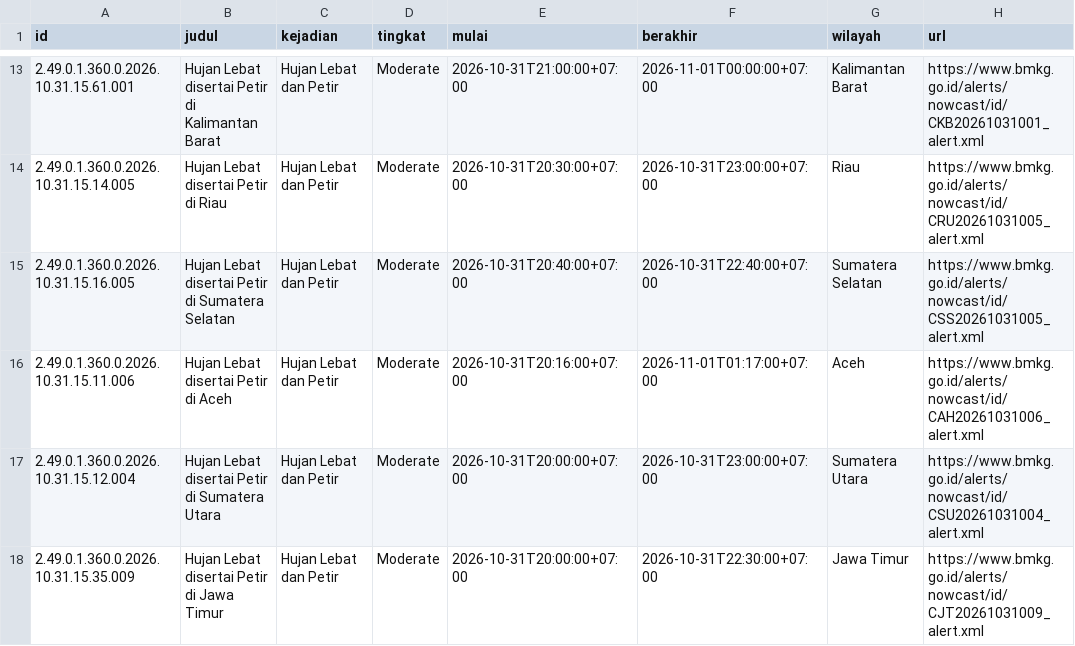
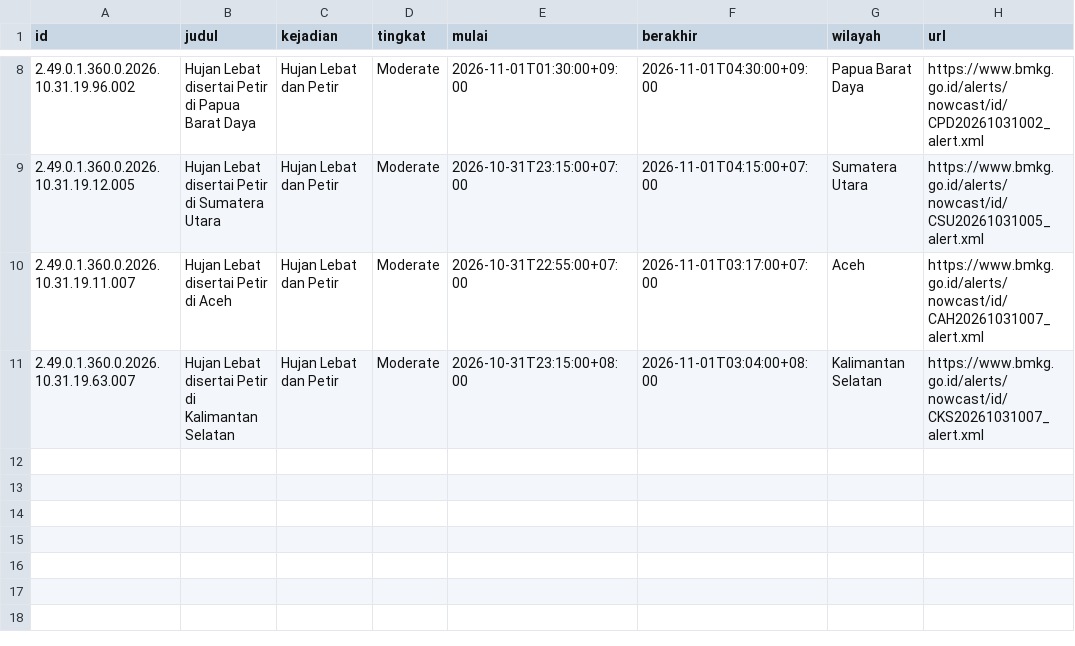
Before and after one commit to pantau-bencana/karhutla-dashboard, a CSV file: data/live/bmkg-cap.csv, drawn as a sheet; only a part is shown, gaps mark what is left out; the diff covers the shown part only.

```diff
--- a/data/live/bmkg-cap.csv
+++ b/data/live/bmkg-cap.csv
@@ -13,6 +8,4 @@ id,judul,kejadian,tingkat,mulai,berakhir,wilayah,url
-2.49.0.1.360.0.2026.10.31.15.61.001,Hujan Lebat disertai Petir di Kalimantan Barat,Hujan Lebat dan Petir,Moderate,2026-10-31T21:00:00+07:00,2026-11-01T00:00:00+07:00,Kalimantan Barat,https://www.bmkg.go.id/alerts/nowcast/id/CKB20261031001_alert.xml
-2.49.0.1.360.0.2026.10.31.15.14.005,Hujan Lebat disertai Petir di Riau,Hujan Lebat dan Petir,Moderate,2026-10-31T20:30:00+07:00,2026-10-31T23:00:00+07:00,Riau,https://www.bmkg.go.id/alerts/nowcast/id/CRU20261031005_alert.xml
-2.49.0.1.360.0.2026.10.31.15.16.005,Hujan Lebat disertai Petir di Sumatera Selatan,Hujan Lebat dan Petir,Moderate,2026-10-31T20:40:00+07:00,2026-10-31T22:40:00+07:00,Sumatera Selatan,https://www.bmkg.go.id/alerts/nowcast/id/CSS20261031005_alert.xml
-2.49.0.1.360.0.2026.10.31.15.11.006,Hujan Lebat disertai Petir di Aceh,Hujan Lebat dan Petir,Moderate,2026-10-31T20:16:00+07:00,2026-11-01T01:17:00+07:00,Aceh,https://www.bmkg.go.id/alerts/nowcast/id/CAH20261031006_alert.xml
-2.49.0.1.360.0.2026.10.31.15.12.004,Hujan Lebat disertai Petir di Sumatera Utara,Hujan Lebat dan Petir,Moderate,2026-10-31T20:00:00+07:00,2026-10-31T23:00:00+07:00,Sumatera Utara,https://www.bmkg.go.id/alerts/nowcast/id/CSU20261031004_alert.xml
-2.49.0.1.360.0.2026.10.31.15.35.009,Hujan Lebat disertai Petir di Jawa Timur,Hujan Lebat dan Petir,Moderate,2026-10-31T20:00:00+07:00,2026-10-31T22:30:00+07:00,Jawa Timur,https://www.bmkg.go.id/alerts/nowcast/id/CJT20261031009_alert.xml
+2.49.0.1.360.0.2026.10.31.19.96.002,Hujan Lebat disertai Petir di Papua Barat Daya,Hujan Lebat dan Petir,Moderate,2026-11-01T01:30:00+09:00,2026-11-01T04:30:00+09:00,Papua Barat Daya,https://www.bmkg.go.id/alerts/nowcast/id/CPD20261031002_alert.xml
+2.49.0.1.360.0.2026.10.31.19.12.005,Hujan Lebat disertai Petir di Sumatera Utara,Hujan Lebat dan Petir,Moderate,2026-10-31T23:15:00+07:00,2026-11-01T04:15:00+07:00,Sumatera Utara,https://www.bmkg.go.id/alerts/nowcast/id/CSU20261031005_alert.xml
+2.49.0.1.360.0.2026.10.31.19.11.007,Hujan Lebat disertai Petir di Aceh,Hujan Lebat dan Petir,Moderate,2026-10-31T22:55:00+07:00,2026-11-01T03:17:00+07:00,Aceh,https://www.bmkg.go.id/alerts/nowcast/id/CAH20261031007_alert.xml
+2.49.0.1.360.0.2026.10.31.19.63.007,Hujan Lebat disertai Petir di Kalimantan Selatan,Hujan Lebat dan Petir,Moderate,2026-10-31T23:15:00+08:00,2026-11-01T03:04:00+08:00,Kalimantan Selatan,https://www.bmkg.go.id/alerts/nowcast/id/CKS20261031007_alert.xml
```
Also changed, not shown: 1 added row, 6 removed rows and 26 edited cells elsewhere in this file, data/live/bmkg-cap-prov.csv, data/live/fdrs_pembanding.csv, 15 other files.
